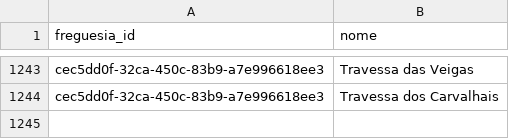
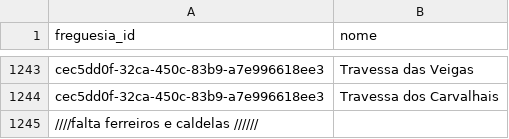
Before and after one commit to h3ld3rkid/disponibilidadescva, a CSV file: ruas_template.csv, drawn as a sheet; only a part is shown, gaps mark what is left out; the diff names each change by its address in the sheet, - before the commit and + after, or states it on an @@ line.

Commit message:
ok

```diff
--- a/ruas_template.csv
+++ b/ruas_template.csv
+row 1245: ////falta ferreiros e caldelas //////
```
